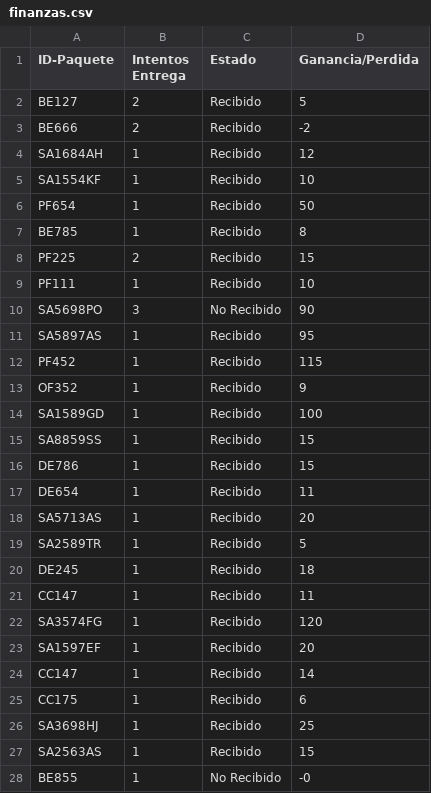
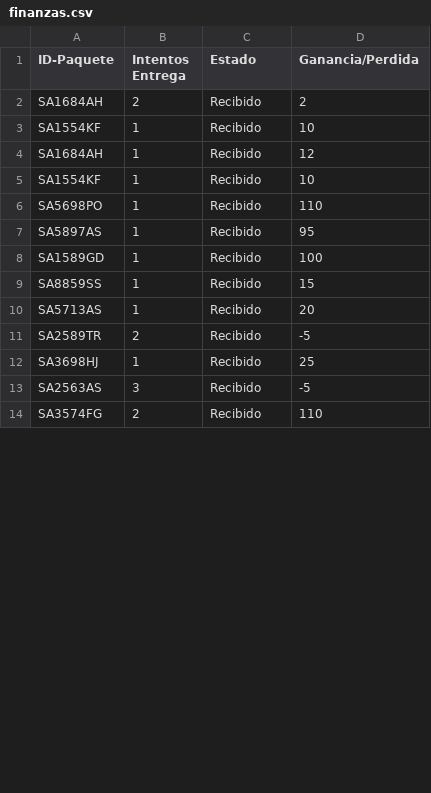
Before and after one commit to yberant/tareasd1, a CSV file: financiero/finanzas.csv, drawn as a sheet; only a part is shown; the diff covers the shown part only.

```diff
--- a/financiero/finanzas.csv
+++ b/financiero/finanzas.csv
@@ -1,28 +1,14 @@
 ID-Paquete,Intentos Entrega,Estado,Ganancia/Perdida
-BE127,2,Recibido,5
-BE666,2,Recibido,-2
+SA1684AH,2,Recibido,2
+SA1554KF,1,Recibido,10
 SA1684AH,1,Recibido,12
 SA1554KF,1,Recibido,10
-PF654,1,Recibido,50
-BE785,1,Recibido,8
-PF225,2,Recibido,15
-PF111,1,Recibido,10
-SA5698PO,3,No Recibido,90
+SA5698PO,1,Recibido,110
 SA5897AS,1,Recibido,95
-PF452,1,Recibido,115
-OF352,1,Recibido,9
 SA1589GD,1,Recibido,100
 SA8859SS,1,Recibido,15
-DE786,1,Recibido,15
-DE654,1,Recibido,11
 SA5713AS,1,Recibido,20
-SA2589TR,1,Recibido,5
-DE245,1,Recibido,18
-CC147,1,Recibido,11
-SA3574FG,1,Recibido,120
-SA1597EF,1,Recibido,20
-CC147,1,Recibido,14
-CC175,1,Recibido,6
+SA2589TR,2,Recibido,-5
 SA3698HJ,1,Recibido,25
-SA2563AS,1,Recibido,15
-BE855,1,No Recibido,-0
+SA2563AS,3,Recibido,-5
+SA3574FG,2,Recibido,110
```
Also changed, not shown: 1 added row, 18 removed rows, 1 moved row and 4 edited cells elsewhere in this file, logistica/logs.csv, 8 other files.
